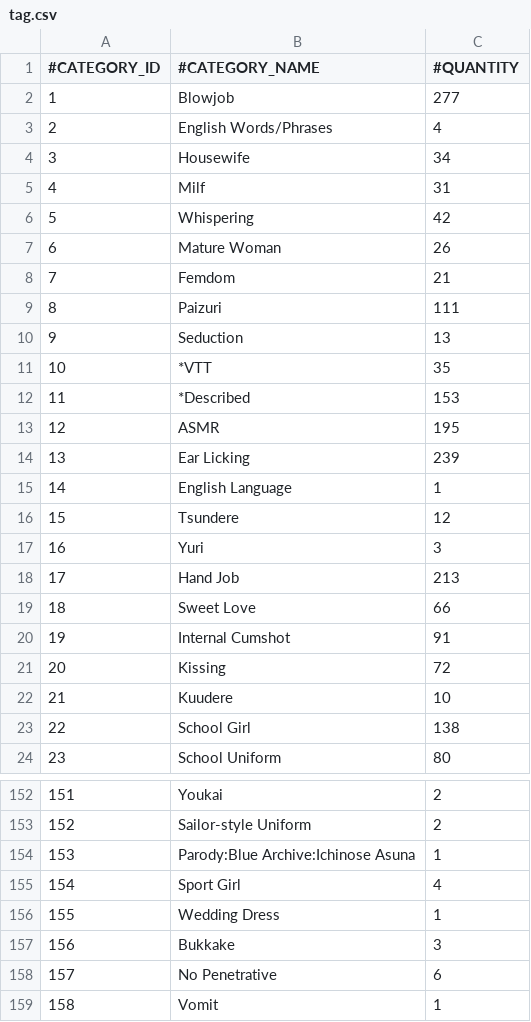
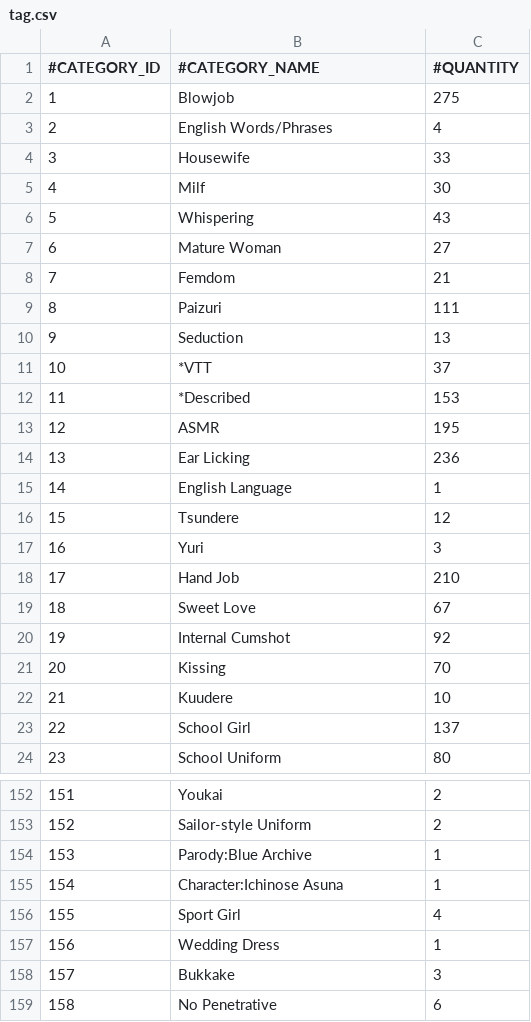
Before and after one commit to nguyenHoangDung0504/na-v3, a CSV file: @resources/databases/s1/tag.csv, drawn as a sheet; only a part is shown, gaps mark what is left out; the shorter side is filled out with more unchanged rows; addresses are those after the commit; the diff covers the shown part only; the diff names each change by its address in the sheet, - before the commit and + after, or states it on an @@ line.

```diff
--- a/@resources/databases/s1/tag.csv
+++ b/@resources/databases/s1/tag.csv
-C2 (#QUANTITY): 277
+C2 (#QUANTITY): 275
-C4 (#QUANTITY): 34
+C4 (#QUANTITY): 33
-C5 (#QUANTITY): 31
+C5 (#QUANTITY): 30
-C6 (#QUANTITY): 42
+C6 (#QUANTITY): 43
-C7 (#QUANTITY): 26
+C7 (#QUANTITY): 27
-C11 (#QUANTITY): 35
+C11 (#QUANTITY): 37
-C14 (#QUANTITY): 239
+C14 (#QUANTITY): 236
-C18 (#QUANTITY): 213
+C18 (#QUANTITY): 210
-C19 (#QUANTITY): 66
+C19 (#QUANTITY): 67
-C20 (#QUANTITY): 91
+C20 (#QUANTITY): 92
-C21 (#QUANTITY): 72
+C21 (#QUANTITY): 70
-C23 (#QUANTITY): 138
+C23 (#QUANTITY): 137
+row 154: 153 | Parody:Blue Archive | 1
@@ column A (#CATEGORY_ID) renumbered from row 155 down @@
-B155 (#CATEGORY_NAME): Parody:Blue Archive:Ichinose Asuna
+B155 (#CATEGORY_NAME): Character:Ichinose Asuna
```
Also changed, not shown: 14 edited cells elsewhere in this file, @resources/databases/s1/cv.csv, @resources/databases/s1/prefix.csv, 20 other files.
